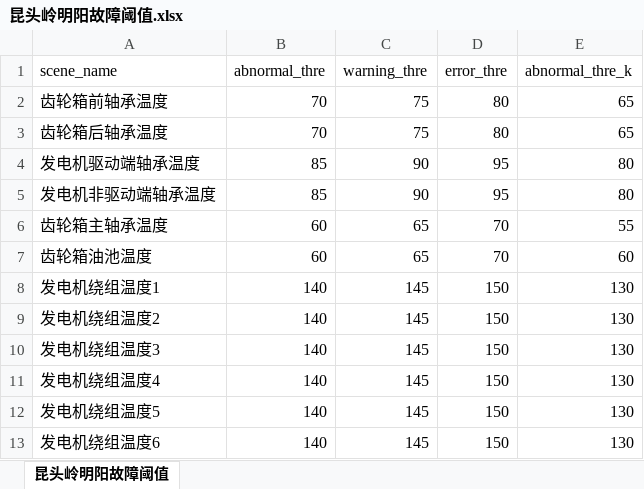
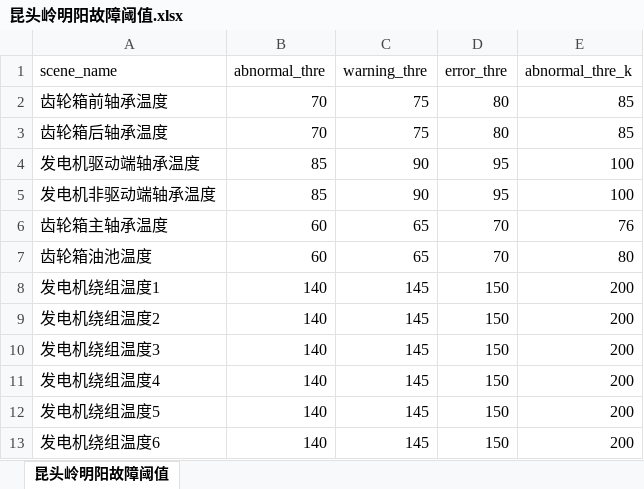
Before and after one commit to fluency828/xintian, an Excel workbook: error_threshold/昆头岭明阳故障阈值.xlsx, sheet 昆头岭明阳故障阈值, drawn as a sheet; values as stored, in another font and other column widths than the file's, no borders; the diff names each change by its address in the sheet, - before the commit and + after, or states it on an @@ line.

```diff
--- a/error_threshold/昆头岭明阳故障阈值.xlsx (sheet 昆头岭明阳故障阈值)
+++ b/error_threshold/昆头岭明阳故障阈值.xlsx (sheet 昆头岭明阳故障阈值)
-E2:E3 (abnormal_thre_k): 65
+E2:E3 (abnormal_thre_k): 85
-E4:E5 (abnormal_thre_k): 80
+E4:E5 (abnormal_thre_k): 100
-E6 (abnormal_thre_k): 55
+E6 (abnormal_thre_k): 76
-E7 (abnormal_thre_k): 60
+E7 (abnormal_thre_k): 80
-E8:E13 (abnormal_thre_k): 130
+E8:E13 (abnormal_thre_k): 200
```
Also changed, not shown: error_threshold/灌云明阳4.0故障阈值.xlsx, error_threshold/若羌三期远景故障阈值.xlsx, 5 other files.
